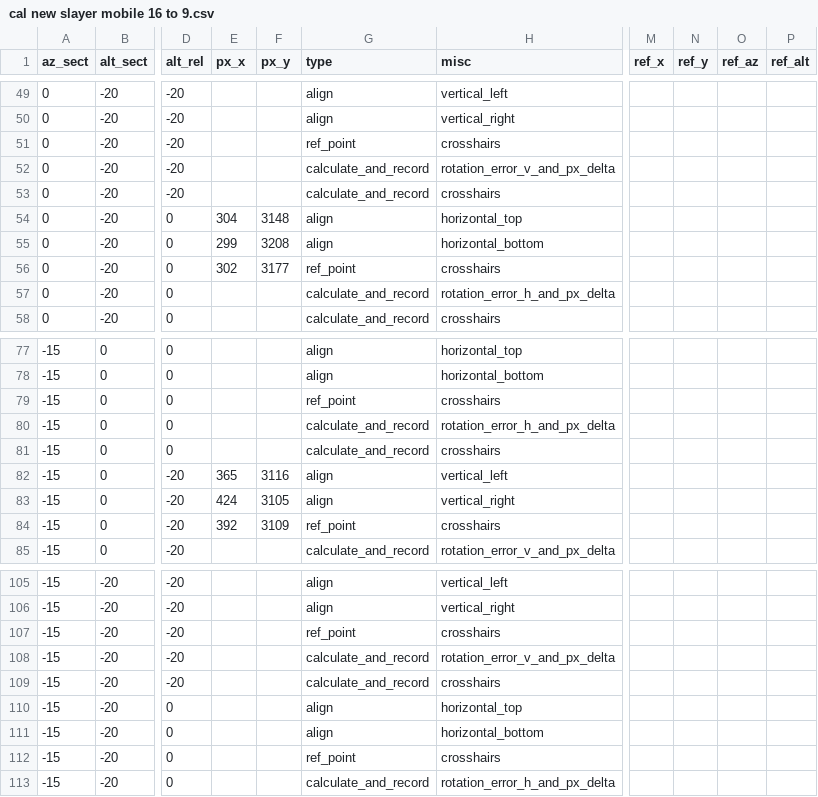
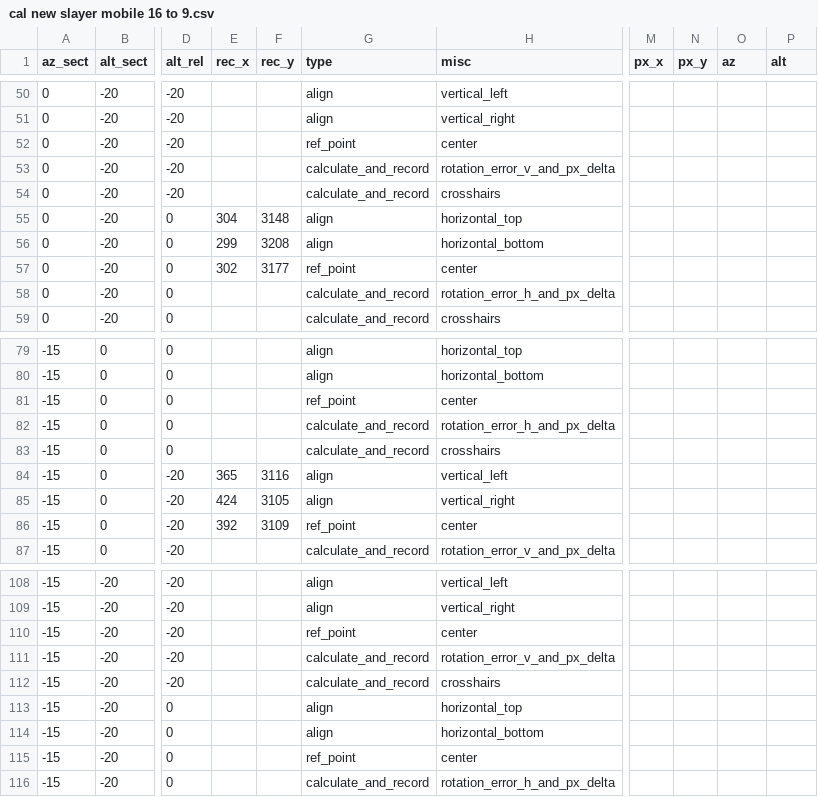
Before and after one commit to rr34/Time-v3-Clock-camera-and-image-processing, a CSV file: cal new slayer mobile 16 to 9.csv, drawn as a sheet; only a part is shown, gaps mark what is left out; addresses are those after the commit; the diff covers the shown part only; the diff names each change by its address in the sheet, - before the commit and + after, or states it on an @@ line.

```diff
--- a/cal new slayer mobile 16 to 9.csv
+++ b/cal new slayer mobile 16 to 9.csv
-E1: px_x
+E1: rec_x
-F1: px_y
+F1: rec_y
-M1: ref_x
+M1: px_x
-N1: ref_y
+N1: px_y
-O1: ref_az
+O1: az
-P1: ref_alt
+P1: alt
-H52 (misc): crosshairs
+H52 (misc): center
-H57 (misc): crosshairs
+H57 (misc): center
-H81 (misc): crosshairs
+H81 (misc): center
-H86 (misc): crosshairs
+H86 (misc): center
-H110 (misc): crosshairs
+H110 (misc): center
-H115 (misc): crosshairs
+H115 (misc): center
```
Also changed, not shown: 3 added rows and 6 edited cells elsewhere in this file, 13 other files.
